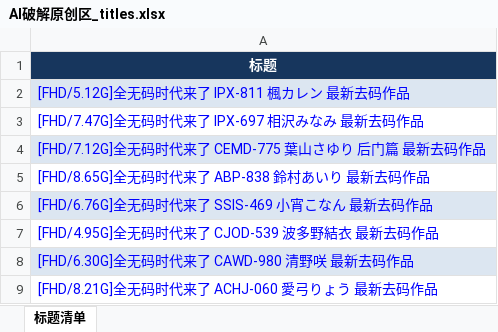
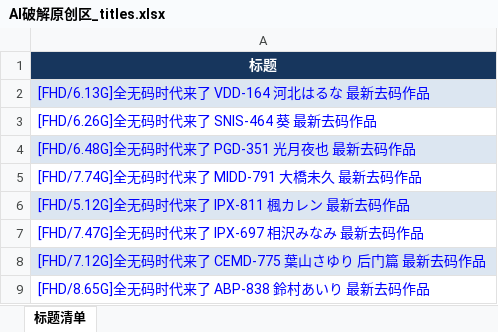
Before and after one commit to yyyukiii/t66y-rss, an Excel workbook: data/AI破解原创区/AI破解原创区_titles.xlsx, sheet 标题清单, drawn as a sheet; only a part is shown; the shorter side is filled out with more unchanged rows; values as stored, in another font and other column widths than the file's, no borders; the diff names each change by its address in the sheet, - before the commit and + after, or states it on an @@ line.

```diff
--- a/data/AI破解原创区/AI破解原创区_titles.xlsx (sheet 标题清单)
+++ b/data/AI破解原创区/AI破解原创区_titles.xlsx (sheet 标题清单)
+row 2: [FHD/6.13G]全无码时代来了 VDD-164 河北はるな 最新去码作品
+row 3: [FHD/6.26G]全无码时代来了 SNIS-464 葵 最新去码作品
+row 4: [FHD/6.48G]全无码时代来了 PGD-351 光月夜也 最新去码作品
+row 5: [FHD/7.74G]全无码时代来了 MIDD-791 大橋未久 最新去码作品
```
Also changed, not shown: data/亚洲无码原创区/亚洲无码原创区_titles.xlsx, data/国产原创区/国产原创区_titles.xlsx, 10 other files.
